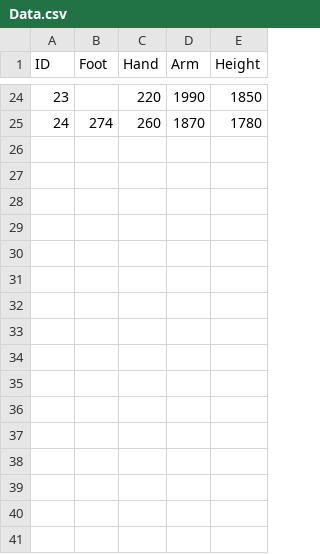
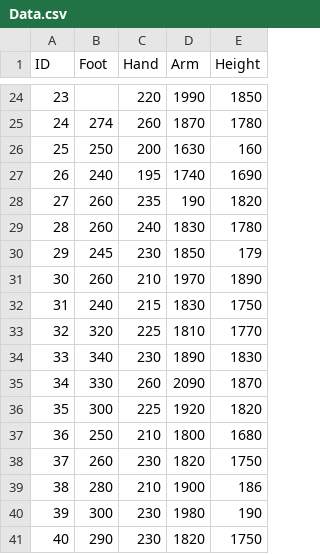
Before and after one commit to MrAndersonOC/2018BiVarData, a CSV file: Data.csv, drawn as a sheet; only a part is shown, gaps mark what is left out.

Commit message:
Update Data.csv

```diff
--- a/Data.csv
+++ b/Data.csv
@@ -25 +25,17 @@ ID,Foot,Hand,Arm,Height
 24,274,260,1870,1780
+25,250,200,1630,160
+26,240,195,1740,1690
+27,260,235,190,1820
+28,260,240,1830,1780
+29,245,230,1850,179
+30,260,210,1970,1890
+31,240,215,1830,1750
+32,320,225,1810,1770
+33,340,230,1890,1830
+34,330,260,2090,1870
+35,300,225,1920,1820
+36,250,210,1800,1680
+37,260,230,1820,1750
+38,280,210,1900,186
+39,300,230,1980,190
+40,290,230,1820,1750
```
